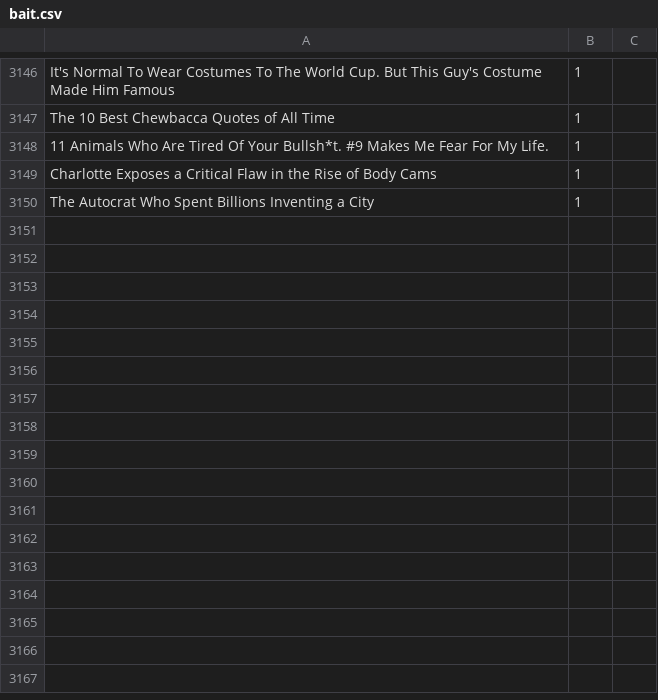
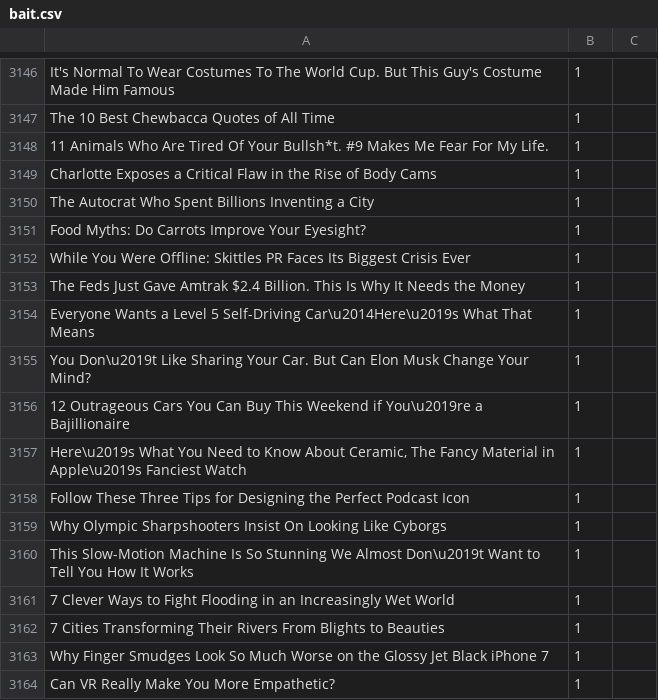
Before and after one commit to iZiMO/bait-blocker, a CSV file: data/bait.csv, drawn as a sheet; only a part is shown, gaps mark what is left out.

```diff
--- a/data/bait.csv
+++ b/data/bait.csv
@@ -3151 +3151,15 @@
 "The Autocrat Who Spent Billions Inventing a City",1
+"Food Myths: Do Carrots Improve Your Eyesight?",1
+"While You Were Offline: Skittles PR Faces Its Biggest Crisis Ever",1
+"The Feds Just Gave Amtrak $2.4 Billion. This Is Why It Needs the Money",1
+"Everyone Wants a Level 5 Self-Driving Car\u2014Here\u2019s What That Means",1
+"You Don\u2019t Like Sharing Your Car. But Can Elon Musk Change Your Mind?",1
+"12 Outrageous Cars You Can Buy This Weekend if You\u2019re a Bajillionaire",1
+"Here\u2019s What You Need to Know About Ceramic, The Fancy Material in Apple\u2019s Fanciest Watch",1
+"Follow These Three Tips for Designing the Perfect Podcast Icon",1
+"Why Olympic Sharpshooters Insist On Looking Like Cyborgs",1
+"This Slow-Motion Machine Is So Stunning We Almost Don\u2019t Want to Tell You How It Works",1
+"7 Clever Ways to Fight Flooding in an Increasingly Wet World",1
+"7 Cities Transforming Their Rivers From Blights to Beauties",1
+"Why Finger Smudges Look So Much Worse on the Glossy Jet Black iPhone 7",1
+"Can VR Really Make You More Empathetic?",1
```
Also changed, not shown: 1 other file.
